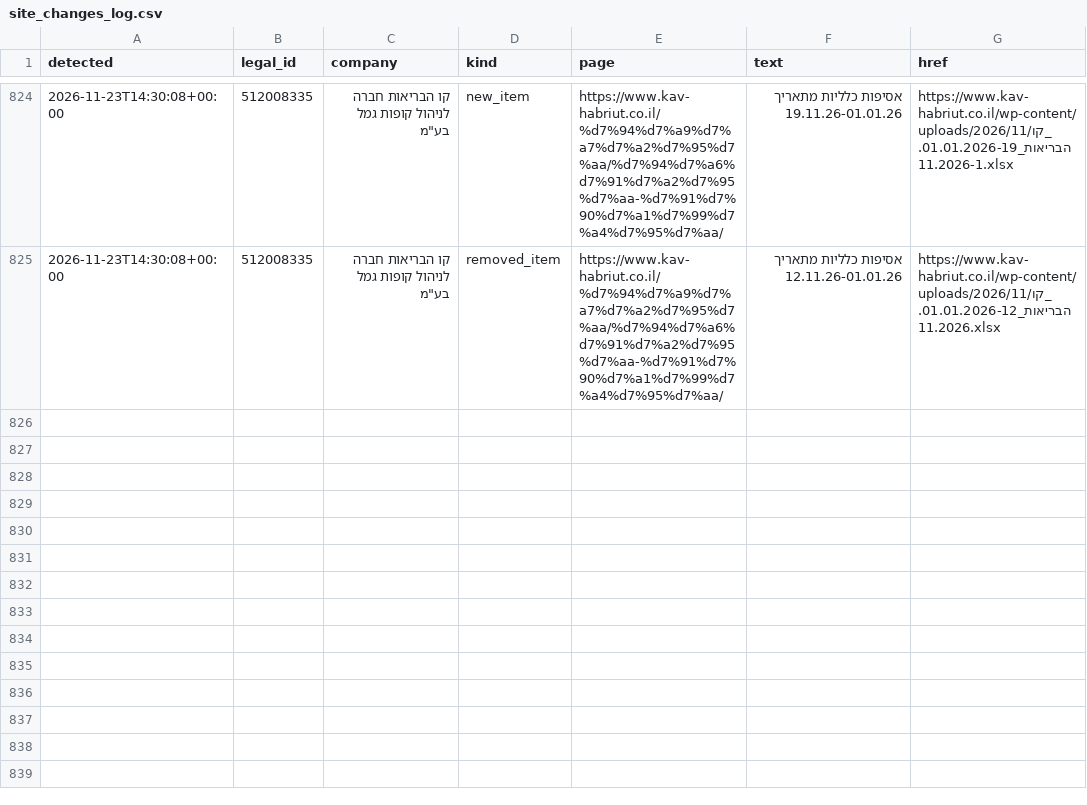
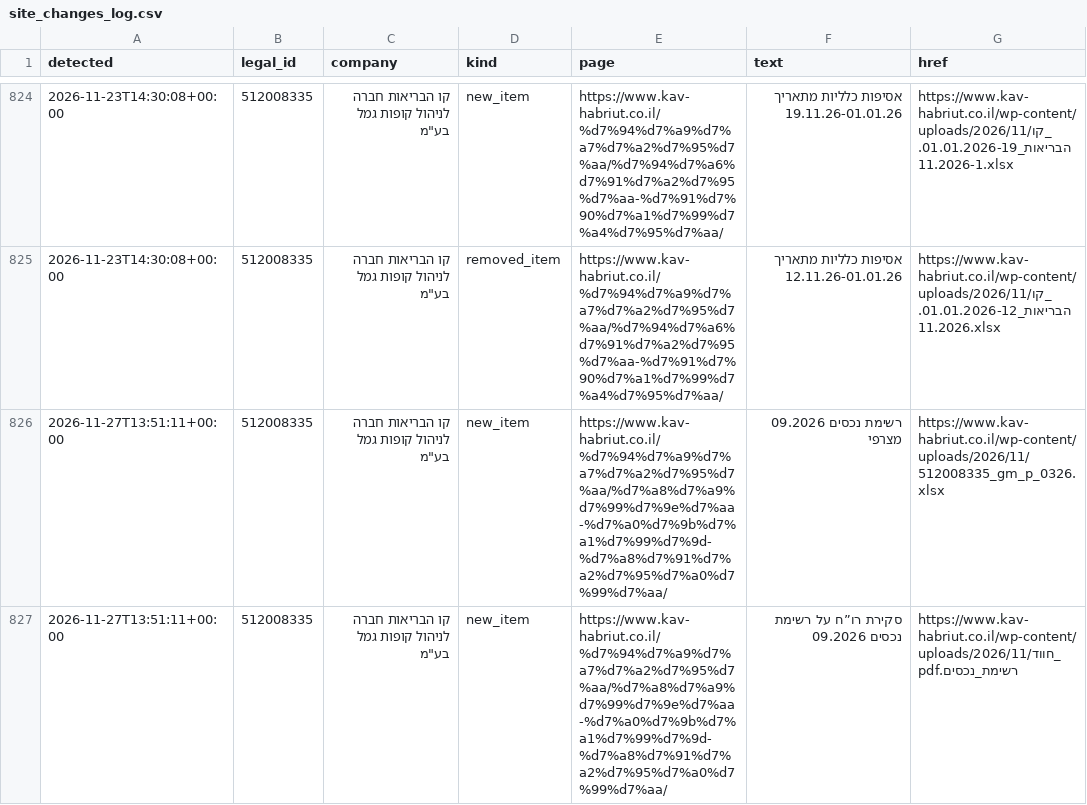
Before and after one commit to Revach123/MASLULIM, a CSV file: policy/companies/512008335/site_changes_log.csv, drawn as a sheet; only a part is shown, gaps mark what is left out; the diff names each change by its address in the sheet, - before the commit and + after, or states it on an @@ line.

```diff
--- a/policy/companies/512008335/site_changes_log.csv
+++ b/policy/companies/512008335/site_changes_log.csv
+row 826: 2026-11-27T13:51:11+00:00 | 512008335 | קו הבריאות חברה לניהול קופות גמל בע"מ | new_item | https://www.kav-habriut.co.il/%d7%94%d7%a9%d7%a7%d7%a2%d7%95%d7%aa/%d7%a8%d7%a9%d7%99%d7%9e%d7%aa-%d7%a0%d7%9b%d7%a1%d7%99%d7%9d-%d7%a8%d7%91%d7%a2%d7%95%d7%a0%d7%99%d7%aa/ | רשימת נכסים 09.2026 מצרפי | https://www.kav-habriut.co.il/wp-content/uploads/2026/11/512008335_gm_p_0326.xlsx
+row 827: 2026-11-27T13:51:11+00:00 | 512008335 | קו הבריאות חברה לניהול קופות גמל בע"מ | new_item | https://www.kav-habriut.co.il/%d7%94%d7%a9%d7%a7%d7%a2%d7%95%d7%aa/%d7%a8%d7%a9%d7%99%d7%9e%d7%aa-%d7%a0%d7%9b%d7%a1%d7%99%d7%9d-%d7%a8%d7%91%d7%a2%d7%95%d7%a0%d7%99%d7%aa/ | סקירת רו”ח על רשימת נכסים 09.2026 | https://www.kav-habriut.co.il/wp-content/uploads/2026/11/חווד_רשימת_נכסים.pdf
```
Also changed, not shown: 6 other files.
